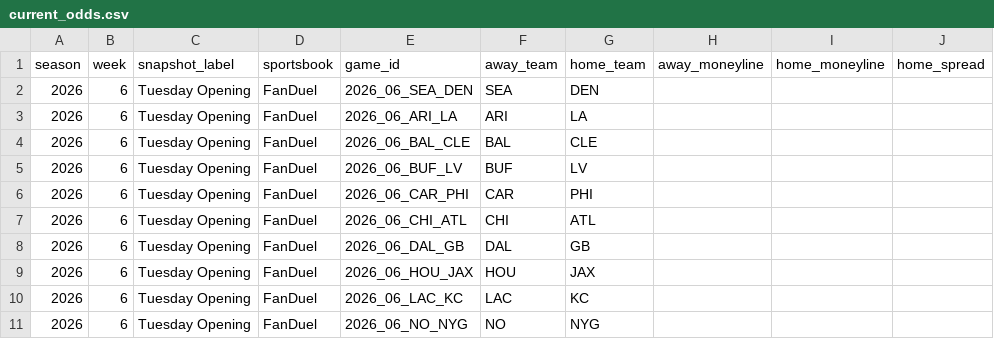
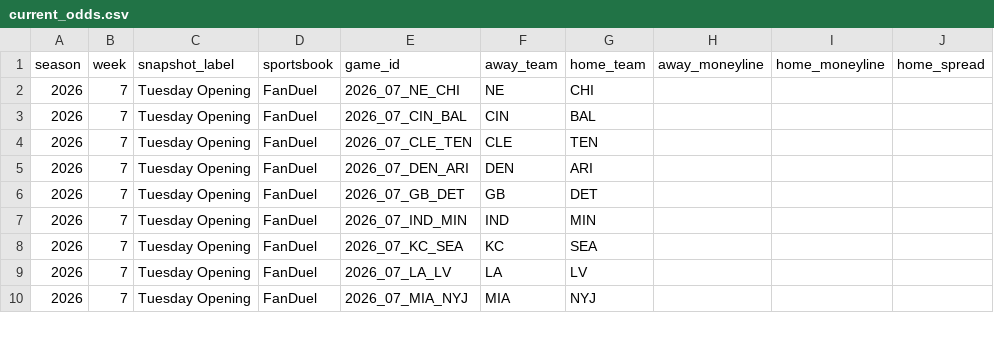
Before and after one commit to meverhart913/nfl-odds-input, a CSV file: odds/current_odds.csv, drawn as a sheet; only a part is shown; the diff covers the shown part only.

```diff
--- a/odds/current_odds.csv
+++ b/odds/current_odds.csv
@@ -1,11 +1,10 @@
 season,week,snapshot_label,sportsbook,game_id,away_team,home_team,away_moneyline,home_moneyline,home_spread
-2026,6,Tuesday Opening,FanDuel,2026_06_SEA_DEN,SEA,DEN,,,
-2026,6,Tuesday Opening,FanDuel,2026_06_ARI_LA,ARI,LA,,,
-2026,6,Tuesday Opening,FanDuel,2026_06_BAL_CLE,BAL,CLE,,,
-2026,6,Tuesday Opening,FanDuel,2026_06_BUF_LV,BUF,LV,,,
-2026,6,Tuesday Opening,FanDuel,2026_06_CAR_PHI,CAR,PHI,,,
-2026,6,Tuesday Opening,FanDuel,2026_06_CHI_ATL,CHI,ATL,,,
-2026,6,Tuesday Opening,FanDuel,2026_06_DAL_GB,DAL,GB,,,
-2026,6,Tuesday Opening,FanDuel,2026_06_HOU_JAX,HOU,JAX,,,
-2026,6,Tuesday Opening,FanDuel,2026_06_LAC_KC,LAC,KC,,,
-2026,6,Tuesday Opening,FanDuel,2026_06_NO_NYG,NO,NYG,,,
+2026,7,Tuesday Opening,FanDuel,2026_07_NE_CHI,NE,CHI,,,
+2026,7,Tuesday Opening,FanDuel,2026_07_CIN_BAL,CIN,BAL,,,
+2026,7,Tuesday Opening,FanDuel,2026_07_CLE_TEN,CLE,TEN,,,
+2026,7,Tuesday Opening,FanDuel,2026_07_DEN_ARI,DEN,ARI,,,
+2026,7,Tuesday Opening,FanDuel,2026_07_GB_DET,GB,DET,,,
+2026,7,Tuesday Opening,FanDuel,2026_07_IND_MIN,IND,MIN,,,
+2026,7,Tuesday Opening,FanDuel,2026_07_KC_SEA,KC,SEA,,,
+2026,7,Tuesday Opening,FanDuel,2026_07_LA_LV,LA,LV,,,
+2026,7,Tuesday Opening,FanDuel,2026_07_MIA_NYJ,MIA,NYJ,,,
```
Also changed, not shown: 1 added row and 15 edited cells elsewhere in this file.
